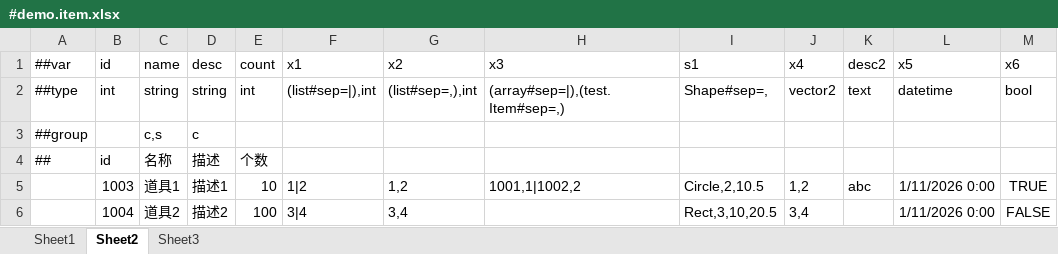
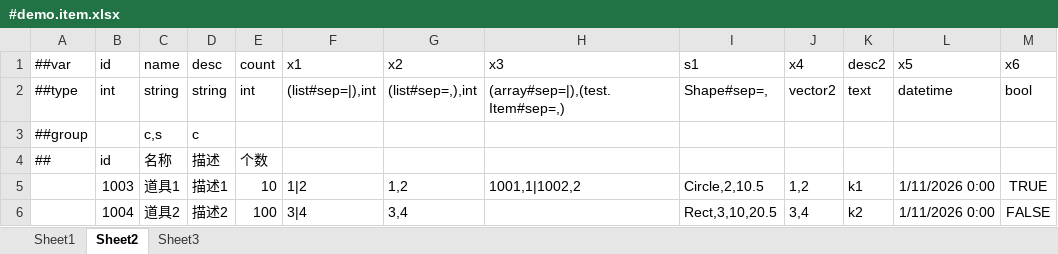
Before and after one commit to zdl20251023-pixel/blog, an Excel workbook: tools/luban/MiniTemplate/Datas/#demo.item.xlsx, sheet Sheet2, drawn as a sheet; values as stored, in another font and other column widths than the file's, no borders; the diff names each change by its address in the sheet, - before the commit and + after, or states it on an @@ line.

```diff
--- a/tools/luban/MiniTemplate/Datas/#demo.item.xlsx (sheet Sheet2)
+++ b/tools/luban/MiniTemplate/Datas/#demo.item.xlsx (sheet Sheet2)
-K5: abc
+K5: k1
-K6: (empty)
+K6: k2
```
Also changed, not shown: sheet Sheet1, tools/luban/MiniTemplate/Datas/__tables__.xlsx, tools/luban/MiniTemplate/Datas/demo.manyKey.xlsx, 8 other files.
